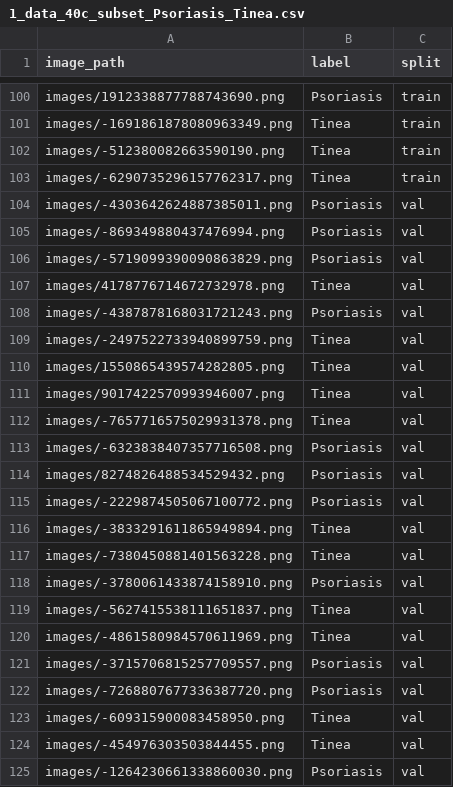
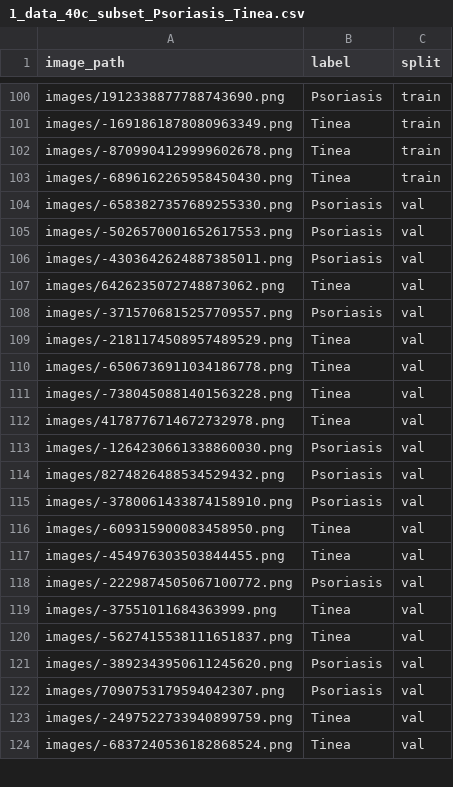
Before and after one commit to buiswrld/SkinGPT-4, a CSV file: data/training/40c_subsets/1_data_40c_subset_Psoriasis_Tinea.csv, drawn as a sheet; only a part is shown, gaps mark what is left out; the diff covers the shown part only.

```diff
--- a/data/training/40c_subsets/1_data_40c_subset_Psoriasis_Tinea.csv
+++ b/data/training/40c_subsets/1_data_40c_subset_Psoriasis_Tinea.csv
@@ -101,25 +101,24 @@ images/1912338877788743690.png,Psoriasis,train
 images/-1691861878080963349.png,Tinea,train
-images/-512380082663590190.png,Tinea,train
-images/-6290735296157762317.png,Tinea,train
+images/-8709904129999602678.png,Tinea,train
+images/-6896162265958450430.png,Tinea,train
+images/-6583827357689255330.png,Psoriasis,val
+images/-5026570001652617553.png,Psoriasis,val
 images/-4303642624887385011.png,Psoriasis,val
-images/-869349880437476994.png,Psoriasis,val
-images/-5719099390090863829.png,Psoriasis,val
+images/6426235072748873062.png,Tinea,val
+images/-3715706815257709557.png,Psoriasis,val
+images/-2181174508957489529.png,Tinea,val
+images/-6506736911034186778.png,Tinea,val
+images/-7380450881401563228.png,Tinea,val
 images/4178776714672732978.png,Tinea,val
-images/-4387878168031721243.png,Psoriasis,val
-images/-2497522733940899759.png,Tinea,val
-images/1550865439574282805.png,Tinea,val
-images/9017422570993946007.png,Tinea,val
-images/-7657716575029931378.png,Tinea,val
-images/-6323838407357716508.png,Psoriasis,val
+images/-1264230661338860030.png,Psoriasis,val
 images/8274826488534529432.png,Psoriasis,val
-images/-2229874505067100772.png,Psoriasis,val
-images/-3833291611865949894.png,Tinea,val
-images/-7380450881401563228.png,Tinea,val
 images/-3780061433874158910.png,Psoriasis,val
-images/-5627415538111651837.png,Tinea,val
-images/-4861580984570611969.png,Tinea,val
-images/-3715706815257709557.png,Psoriasis,val
-images/-7268807677336387720.png,Psoriasis,val
 images/-609315900083458950.png,Tinea,val
 images/-454976303503844455.png,Tinea,val
-images/-1264230661338860030.png,Psoriasis,val
+images/-2229874505067100772.png,Psoriasis,val
+images/-37551011684363999.png,Tinea,val
+images/-5627415538111651837.png,Tinea,val
+images/-3892343950611245620.png,Psoriasis,val
+images/7090753179594042307.png,Psoriasis,val
+images/-2497522733940899759.png,Tinea,val
+images/-6837240536182868524.png,Tinea,val
```
Also changed, not shown: 11 added rows, 11 removed rows, 26 moved rows and 11 edited cells elsewhere in this file, data/training/40c_subsets/6_data_40c_subset_Tinea_Eczema.csv, data/training/40c_subsets/7_data_40c_subset_Tinea_Urticaria.csv, 2 other files.
